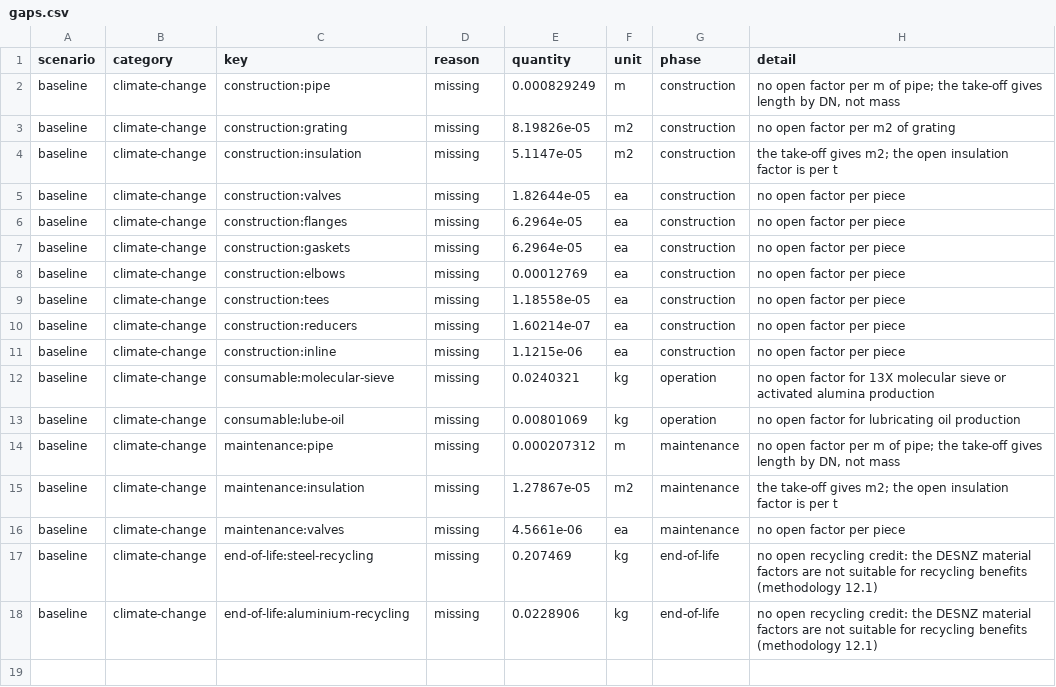
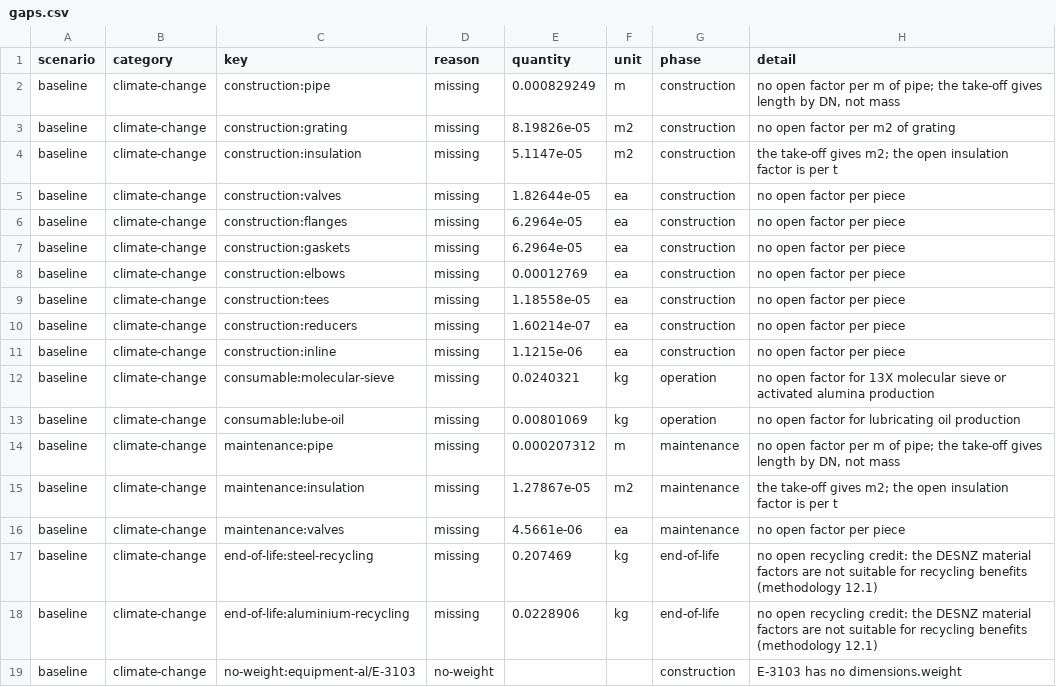
Before and after one commit to ChemE-as-Code/process-library, a CSV file: processes/asu-1/lca/gaps.csv, drawn as a sheet.

```diff
--- a/processes/asu-1/lca/gaps.csv
+++ b/processes/asu-1/lca/gaps.csv
@@ -18 +18,2 @@ baseline,climate-change,end-of-life:steel-recycling,missing,0.207469,kg,end-of-l
 baseline,climate-change,end-of-life:aluminium-recycling,missing,0.0228906,kg,end-of-life,no open recycling credit: the DESNZ material factors are not suitable for recycling benefits (methodology 12.1)
+baseline,climate-change,no-weight:equipment-al/E-3103,no-weight,,,construction,E-3103 has no dimensions.weight
```
Also changed, not shown: 4 other files.
